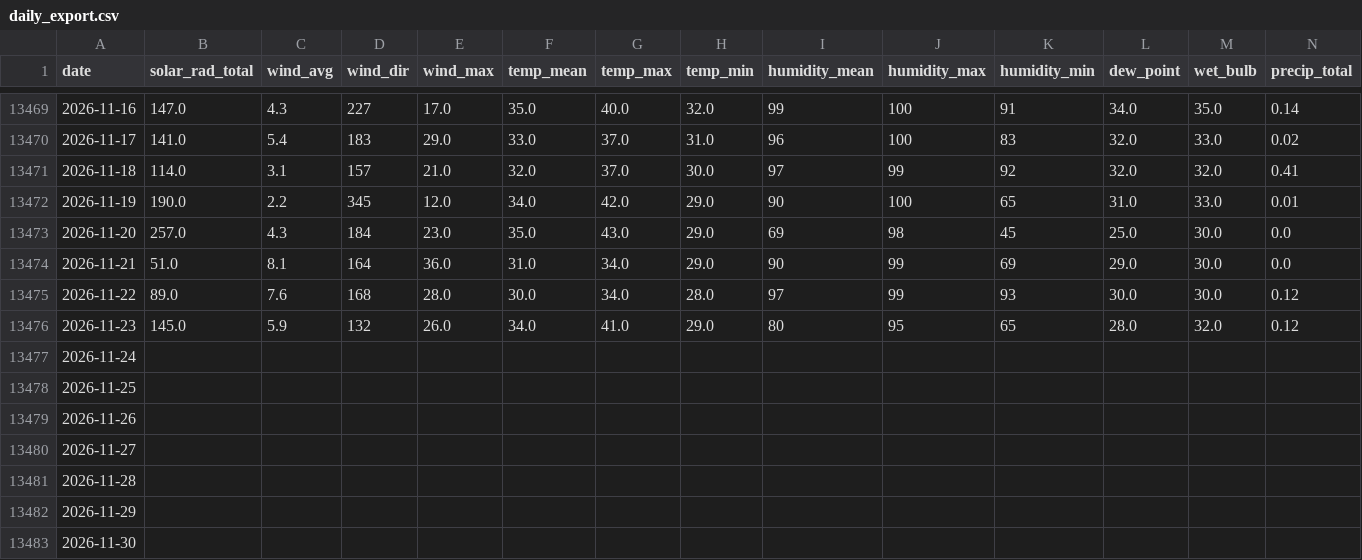
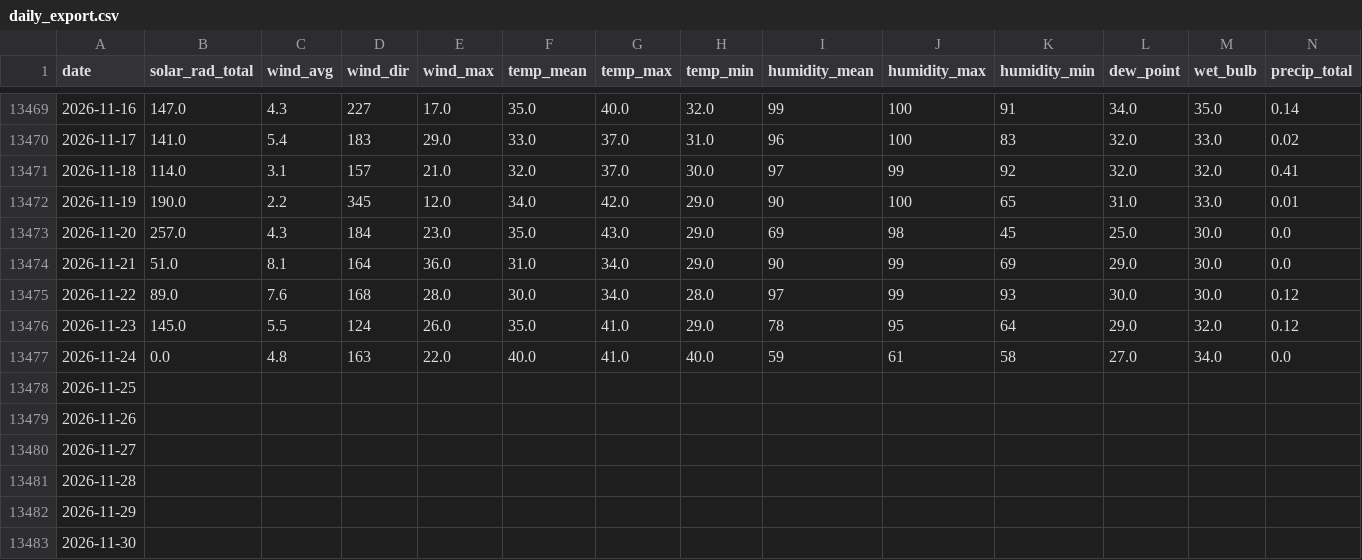
Before and after one commit to silverbutte/weather-data, a CSV file: daily_export.csv, drawn as a sheet; only a part is shown, gaps mark what is left out.

Commit message:
Auto-update daily_export.csv

```diff
--- a/daily_export.csv
+++ b/daily_export.csv
@@ -13475,4 +13475,4 @@ date,solar_rad_total,wind_avg,wind_dir,wind_max,temp_mean,temp_max,temp_min,humi
 2026-11-22,89.0,7.6,168,28.0,30.0,34.0,28.0,97,99,93,30.0,30.0,0.12
-2026-11-23,145.0,5.9,132,26.0,34.0,41.0,29.0,80,95,65,28.0,32.0,0.12
-2026-11-24,,,,,,,,,,,,,
+2026-11-23,145.0,5.5,124,26.0,35.0,41.0,29.0,78,95,64,29.0,32.0,0.12
+2026-11-24,0.0,4.8,163,22.0,40.0,41.0,40.0,59,61,58,27.0,34.0,0.0
 2026-11-25,,,,,,,,,,,,,
```
